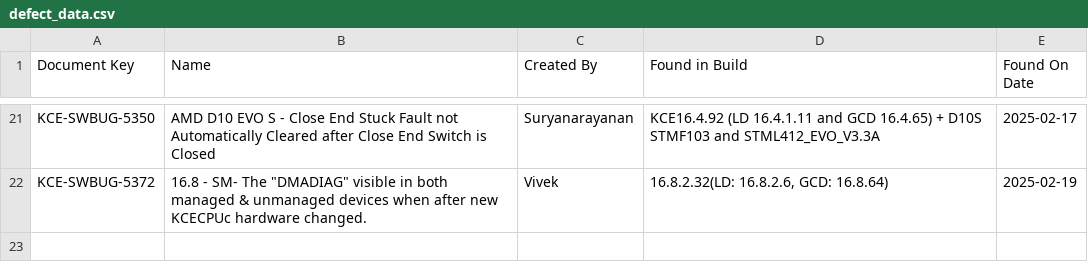
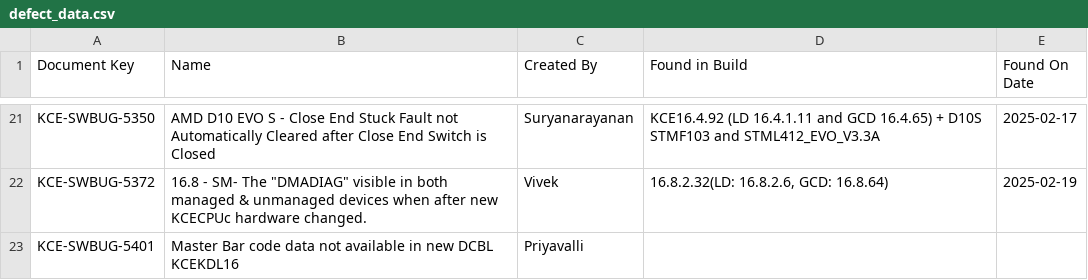
Before and after one commit to DineshGoverthanan/KCE_KPI, a CSV file: defect_data.csv, drawn as a sheet; only a part is shown, gaps mark what is left out; the diff names each change by its address in the sheet, - before the commit and + after, or states it on an @@ line.

```diff
--- a/defect_data.csv
+++ b/defect_data.csv
+row 23: KCE-SWBUG-5401 | Master Bar code data not available in new DCBL KCEKDL16 | Priyavalli
```
Also changed, not shown: kp_data.csv, 1 other file.
